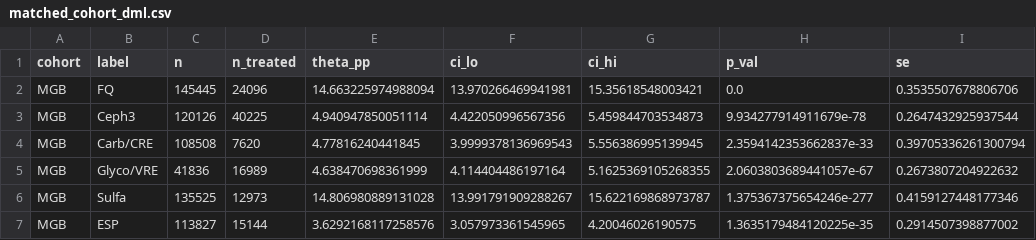
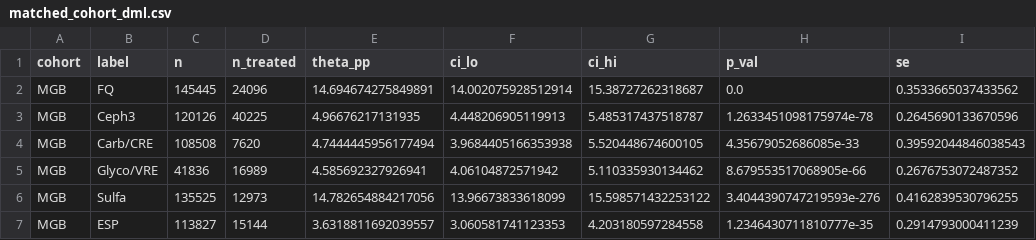
Before and after one commit to iupui-soic/amr_causal, a CSV file: outputs/results/matched_cohort_dml.csv, drawn as a sheet; only a part is shown; the diff covers the shown part only.

```diff
--- a/outputs/results/matched_cohort_dml.csv
+++ b/outputs/results/matched_cohort_dml.csv
@@ -1,7 +1,7 @@
 cohort,label,n,n_treated,theta_pp,ci_lo,ci_hi,p_val,se
-MGB,FQ,145445,24096,14.663225974988094,13.970266469941981,15.35618548003421,0.0,0.3535507678806706
-MGB,Ceph3,120126,40225,4.940947850051114,4.422050996567356,5.459844703534873,9.934277914911679e-78,0.2647432925937544
-MGB,Carb/CRE,108508,7620,4.77816240441845,3.9999378136969543,5.556386995139945,2.3594142353662837e-33,0.39705336261300794
-MGB,Glyco/VRE,41836,16989,4.638470698361999,4.114404486197164,5.1625369105268355,2.0603803689441057e-67,0.2673807204922632
-MGB,Sulfa,135525,12973,14.806980889131028,13.991791909288267,15.622169868973787,1.375367375654246e-277,0.4159127448177346
-MGB,ESP,113827,15144,3.6292168117258576,3.057973361545965,4.20046026190575,1.3635179484120225e-35,0.2914507398877002
+MGB,FQ,145445,24096,14.694674275849891,14.002075928512914,15.38727262318687,0.0,0.3533665037433562
+MGB,Ceph3,120126,40225,4.96676217131935,4.448206905119913,5.485317437518787,1.2633451098175974e-78,0.2645690133670596
+MGB,Carb/CRE,108508,7620,4.7444445956177494,3.9684405166353938,5.520448674600105,4.35679052686085e-33,0.39592044846038543
+MGB,Glyco/VRE,41836,16989,4.585692327926941,4.06104872571942,5.110335930134462,8.679553517068905e-66,0.2676753072487352
+MGB,Sulfa,135525,12973,14.782654884217056,13.96673833618099,15.598571432253122,3.4044390747219593e-276,0.4162839530796255
+MGB,ESP,113827,15144,3.6318811692039557,3.060581741123353,4.203180597284558,1.2346430711810777e-35,0.2914793000411239
```
Also changed, not shown: 76 edited cells elsewhere in this file, outputs/results/dose_response_results.csv, outputs/results/low_severity_dml.csv, 42 other files.
